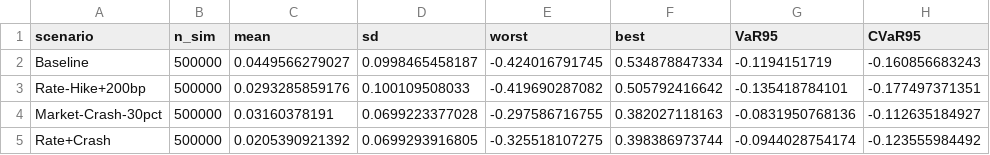
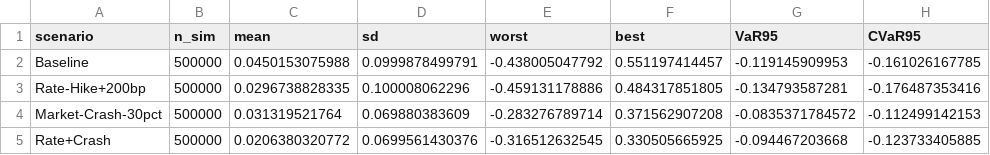
Before and after one commit to ShriyaRajeesh/RiskManagement, a CSV file: scenario_summary.csv, drawn as a sheet.

```diff
--- a/scenario_summary.csv
+++ b/scenario_summary.csv
@@ -1,5 +1,5 @@
 scenario,n_sim,mean,sd,worst,best,VaR95,CVaR95
-"Baseline",500000,0.0449566279027,0.0998465458187,-0.424016791745,0.534878847334,-0.1194151719,-0.160856683243
-"Rate-Hike+200bp",500000,0.0293285859176,0.100109508033,-0.419690287082,0.505792416642,-0.135418784101,-0.177497371351
-"Market-Crash-30pct",500000,0.03160378191,0.0699223377028,-0.297586716755,0.382027118163,-0.0831950768136,-0.112635184927
-"Rate+Crash",500000,0.0205390921392,0.0699293916805,-0.325518107275,0.398386973744,-0.0944028754174,-0.123555984492
+"Baseline",500000,0.0450153075988,0.0999878499791,-0.438005047792,0.551197414457,-0.119145909953,-0.161026167785
+"Rate-Hike+200bp",500000,0.0296738828335,0.100008062296,-0.459131178886,0.484317851805,-0.134793587281,-0.176487353416
+"Market-Crash-30pct",500000,0.031319521764,0.069880383609,-0.283276789714,0.371562907208,-0.0835371784572,-0.112499142153
+"Rate+Crash",500000,0.0206380320772,0.0699561430376,-0.316512632545,0.330505665925,-0.094467203668,-0.123733405885
```
Also changed, not shown: 20 other files.
